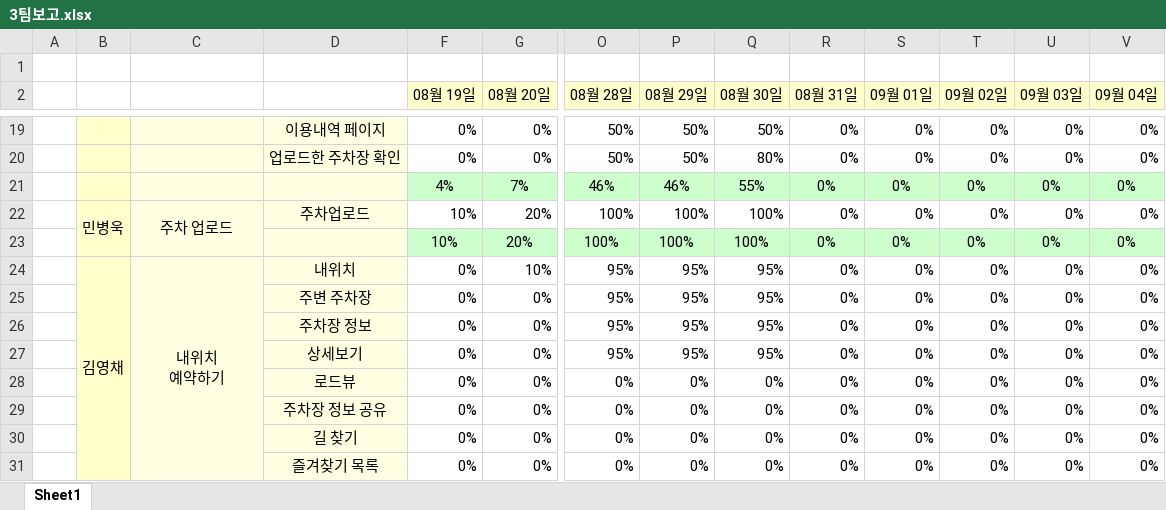
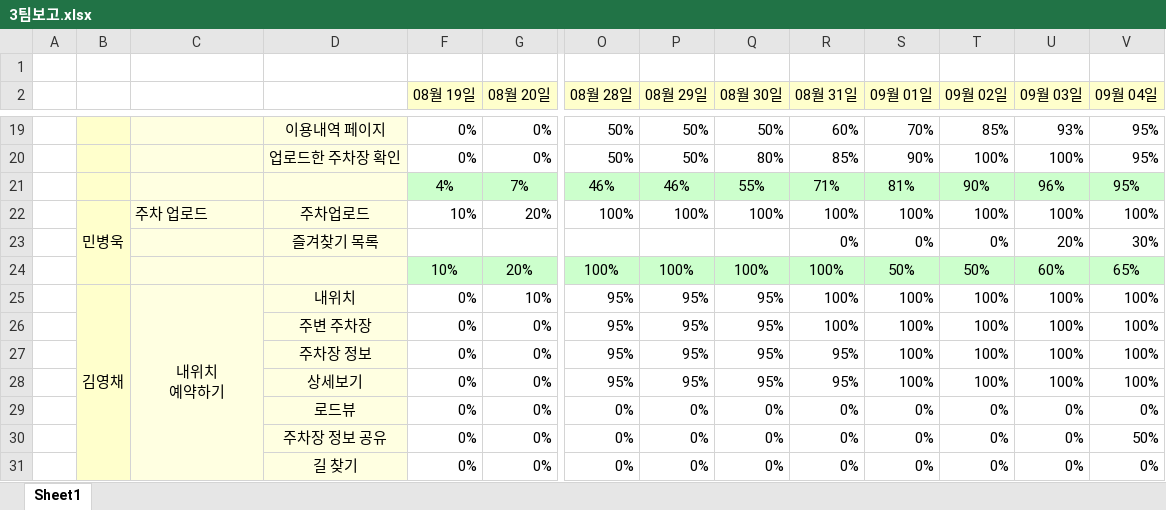
Before and after one commit to yeni0226/ParkingMate, an Excel workbook: 3팀보고.xlsx, sheet Sheet1, drawn as a sheet; only a part is shown, gaps mark what is left out; values as stored, in another font and other column widths than the file's, no borders; conditional formats not drawn; removed rows and columns are numbered as before the commit, all else as after; rows hold the shown columns only; the diff covers the shown part only; the diff names each change by its address in the sheet, - before the commit and + after, or states it on an @@ line.

```diff
--- a/3팀보고.xlsx (sheet Sheet1)
+++ b/3팀보고.xlsx (sheet Sheet1)
-R19 (08월 31일): 0%
+R19 (08월 31일): 60%
-S19 (09월 01일): 0%
+S19 (09월 01일): 70%
-T19 (09월 02일): 0%
+T19 (09월 02일): 85%
-U19 (09월 03일): 0%
+U19 (09월 03일): 93%
-V19:V21 (09월 04일): 0%
+V19:V21 (09월 04일): 95%
-R20 (08월 31일): 0%
+R20 (08월 31일): 85%
-S20 (09월 01일): 0%
+S20 (09월 01일): 90%
-T20 (09월 02일): 0%
+T20 (09월 02일): 100%
-U20 (09월 03일): 0%
+U20 (09월 03일): 100%
-R21 (08월 31일): 0%
+R21 (08월 31일): 71%
-S21 (09월 01일): 0%
+S21 (09월 01일): 81%
-T21 (09월 02일): 0%
+T21 (09월 02일): 90%
-U21 (09월 03일): 0%
+U21 (09월 03일): 96%
-C22 alignment: center
+C22 alignment: left
-C22:C23 merged
-R22 (08월 31일): 0%
+R22 (08월 31일): 100%
-S22 (09월 01일): 0%
+S22 (09월 01일): 100%
-T22 (09월 02일): 0%
+T22 (09월 02일): 100%
-U22 (09월 03일): 0%
+U22 (09월 03일): 100%
-V22 (09월 04일): 0%
+V22 (09월 04일): 100%
+row 23:  |  |  | 즐겨찾기 목록 |  |  |  |  |  | 0% | 0% | 0% | 20% | 30%
-R24:R26 (08월 31일): 0%
+R24:R26 (08월 31일): 100%
-S24 (09월 01일): 0%
+S24 (09월 01일): 50%
-T24 (09월 02일): 0%
+T24 (09월 02일): 50%
-U24 (09월 03일): 0%
+U24 (09월 03일): 60%
-V24 (09월 04일): 0%
+V24 (09월 04일): 65%
-S25:S28 (09월 01일): 0%
+S25:S28 (09월 01일): 100%
-T25:T28 (09월 02일): 0%
+T25:T28 (09월 02일): 100%
-U25:U28 (09월 03일): 0%
+U25:U28 (09월 03일): 100%
-V25:V28 (09월 04일): 0%
+V25:V28 (09월 04일): 100%
-R27:R28 (08월 31일): 0%
+R27:R28 (08월 31일): 95%
-V30 (09월 04일): 0%
+V30 (09월 04일): 50%
-row 31:  |  |  | 즐겨찾기 목록 | 0% | 0% | 0% | 0% | 0% | 0% | 0% | 0% | 0% | 0%
```
Also changed, not shown: 2 added rows, 2 removed rows and 56 edited cells elsewhere in this sheet, 보고/보고양식(김영채).xlsx, 보고/보고양식(김홍준).xlsx, 6 other files.
